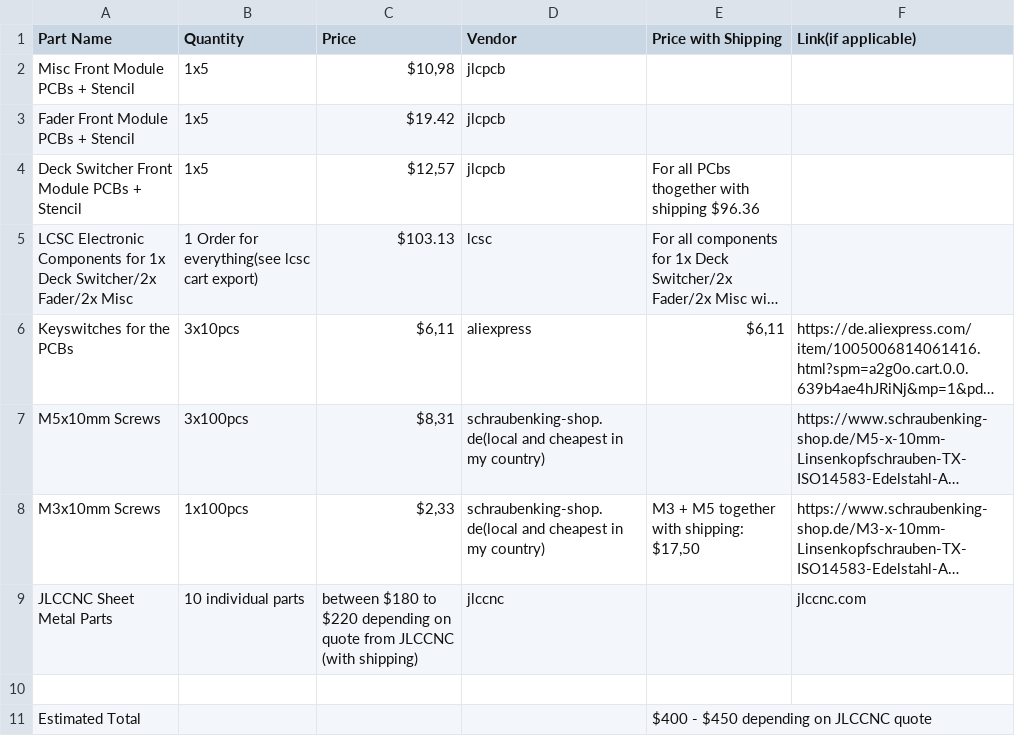
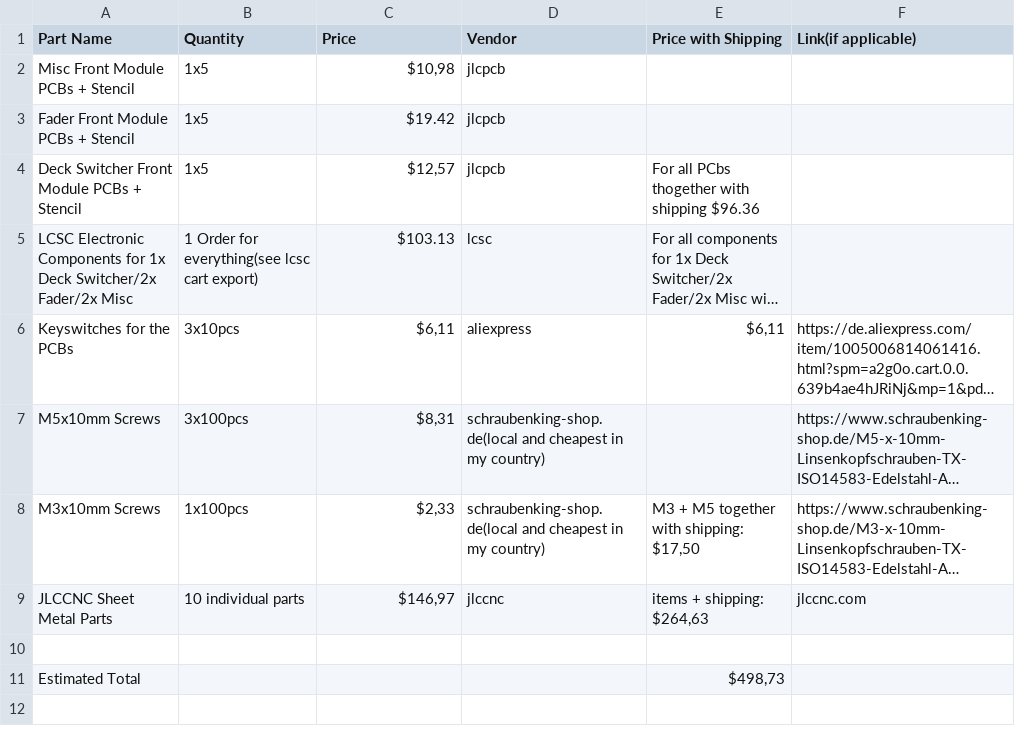
Before and after one commit to KiloanTV/Kiloan-Console, a CSV file: BOM.csv, drawn as a sheet; long unchanged cells end in …; the diff names each change by its address in the sheet, - before the commit and + after, or states it on an @@ line.

Commit message:
add estimated total and quote from jlccnc

```diff
--- a/BOM.csv
+++ b/BOM.csv
-C9 (Price): between $180 to $220 depending on quote from JLCCNC (with shipping)
+C9 (Price): $146,97
-E9 (Price with Shipping): (empty)
+E9 (Price with Shipping): items + shipping: $264,63
-E11 (Price with Shipping): $400 - $450 depending on JLCCNC quote
+E11 (Price with Shipping): $498,73
```
Also changed, not shown: 1 other file.
